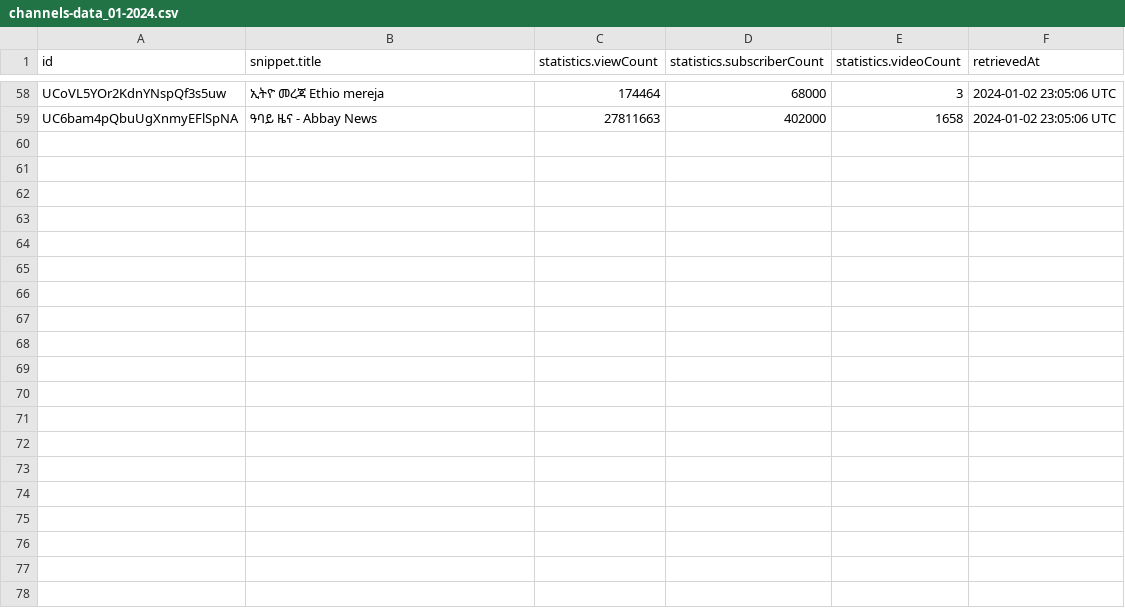
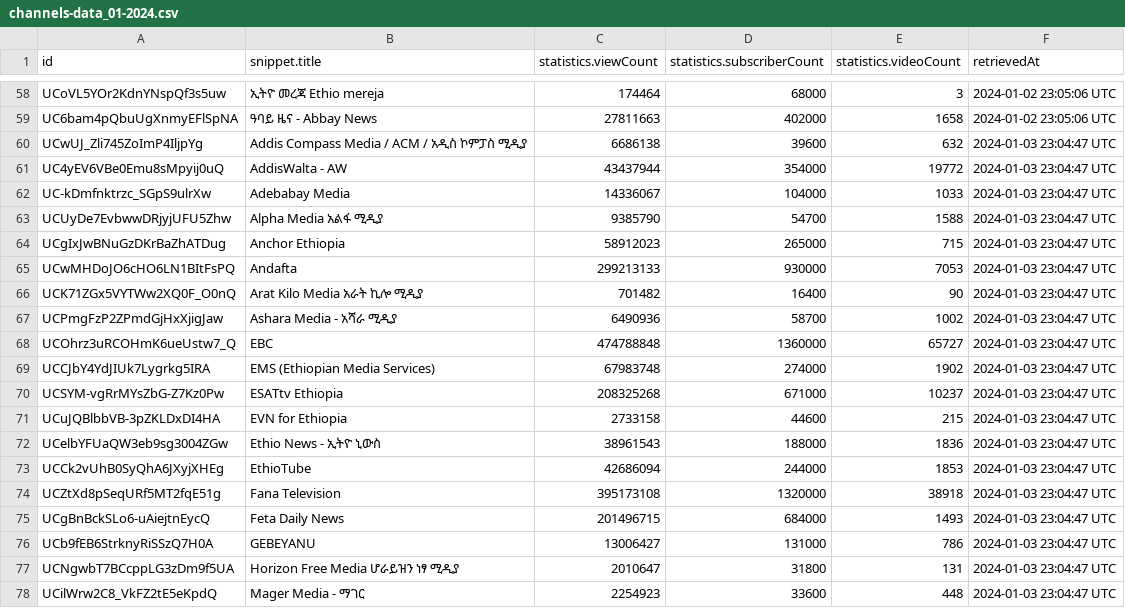
Before and after one commit to eyayaw/ethio-youtube-channels, a CSV file: data/channels-data_01-2024.csv, drawn as a sheet; only a part is shown, gaps mark what is left out; the diff covers the shown part only.

```diff
--- a/data/channels-data_01-2024.csv
+++ b/data/channels-data_01-2024.csv
@@ -59 +59,20 @@ UCoVL5YOr2KdnYNspQf3s5uw,ኢትዮ መረጃ  Ethio mereja,174464,68000,3,2024-0
 UC6bam4pQbuUgXnmyEFlSpNA,ዓባይ ዜና - Abbay News,27811663,402000,1658,2024-01-02 23:05:06 UTC
+UCwUJ_Zli745ZoImP4IljpYg,Addis Compass Media / ACM / አዲስ  ኮምፓስ  ሚዲያ,6686138,39600,632,2024-01-03 23:04:47 UTC
+UC4yEV6VBe0Emu8sMpyij0uQ,AddisWalta - AW,43437944,354000,19772,2024-01-03 23:04:47 UTC
+UC-kDmfnktrzc_SGpS9ulrXw,Adebabay Media,14336067,104000,1033,2024-01-03 23:04:47 UTC
+UCUyDe7EvbwwDRjyjUFU5Zhw,Alpha Media አልፋ ሚዲያ,9385790,54700,1588,2024-01-03 23:04:47 UTC
+UCgIxJwBNuGzDKrBaZhATDug,Anchor Ethiopia ,58912023,265000,715,2024-01-03 23:04:47 UTC
+UCwMHDoJO6cHO6LN1BItFsPQ,Andafta,299213133,930000,7053,2024-01-03 23:04:47 UTC
+UCK71ZGx5VYTWw2XQ0F_O0nQ,Arat Kilo Media አራት ኪሎ ሚዲያ ,701482,16400,90,2024-01-03 23:04:47 UTC
+UCPmgFzP2ZPmdGjHxXjigJaw,Ashara Media - አሻራ ሚዲያ,6490936,58700,1002,2024-01-03 23:04:47 UTC
+UCOhrz3uRCOHmK6ueUstw7_Q,EBC,474788848,1360000,65727,2024-01-03 23:04:47 UTC
+UCCJbY4YdJIUk7Lygrkg5IRA,EMS (Ethiopian Media Services),67983748,274000,1902,2024-01-03 23:04:47 UTC
+UCSYM-vgRrMYsZbG-Z7Kz0Pw,ESATtv Ethiopia,208325268,671000,10237,2024-01-03 23:04:47 UTC
+UCuJQBlbbVB-3pZKLDxDI4HA,EVN for Ethiopia,2733158,44600,215,2024-01-03 23:04:47 UTC
+UCelbYFUaQW3eb9sg3004ZGw,Ethio News - ኢትዮ ኒውስ,38961543,188000,1836,2024-01-03 23:04:47 UTC
+UCCk2vUhB0SyQhA6JXyjXHEg,EthioTube,42686094,244000,1853,2024-01-03 23:04:47 UTC
+UCZtXd8pSeqURf5MT2fqE51g,Fana Television,395173108,1320000,38918,2024-01-03 23:04:47 UTC
+UCgBnBckSLo6-uAiejtnEycQ,Feta Daily News,201496715,684000,1493,2024-01-03 23:04:47 UTC
+UCb9fEB6StrknyRiSSzQ7H0A,GEBEYANU,13006427,131000,786,2024-01-03 23:04:47 UTC
+UCNgwbT7BCcppLG3zDm9f5UA,Horizon Free Media    ሆራይዝን ነፃ ሚዲያ,2010647,31800,131,2024-01-03 23:04:47 UTC
+UCilWrw2C8_VkFZ2tE5eKpdQ,Mager Media - ማገር ,2254923,33600,448,2024-01-03 23:04:47 UTC
```
Also changed, not shown: 10 added rows elsewhere in this file.
